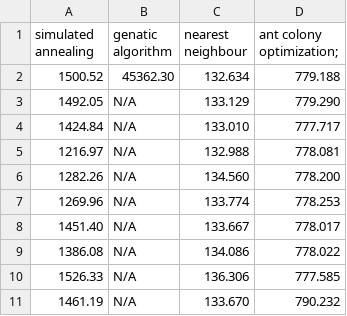
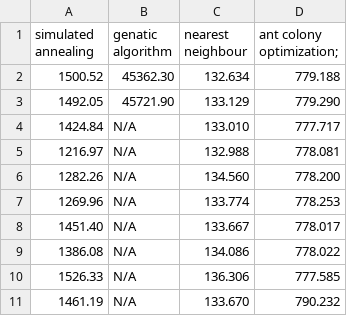
Before and after one commit to mmoanis/algo-paper, a CSV file: data/runtime-octave.csv, drawn as a sheet.

Commit message:
Add another sample for GA run on octave

```diff
--- a/data/runtime-octave.csv
+++ b/data/runtime-octave.csv
@@ -2,3 +2,3 @@ simulated annealing,genatic algorithm,nearest neighbour, ant colony optimization
 1500.52,45362.30,132.634,779.188
-1492.05,     N/A,133.129,779.290
+1492.05,45721.90,133.129,779.290
 1424.84,     N/A,133.010,777.717
```
